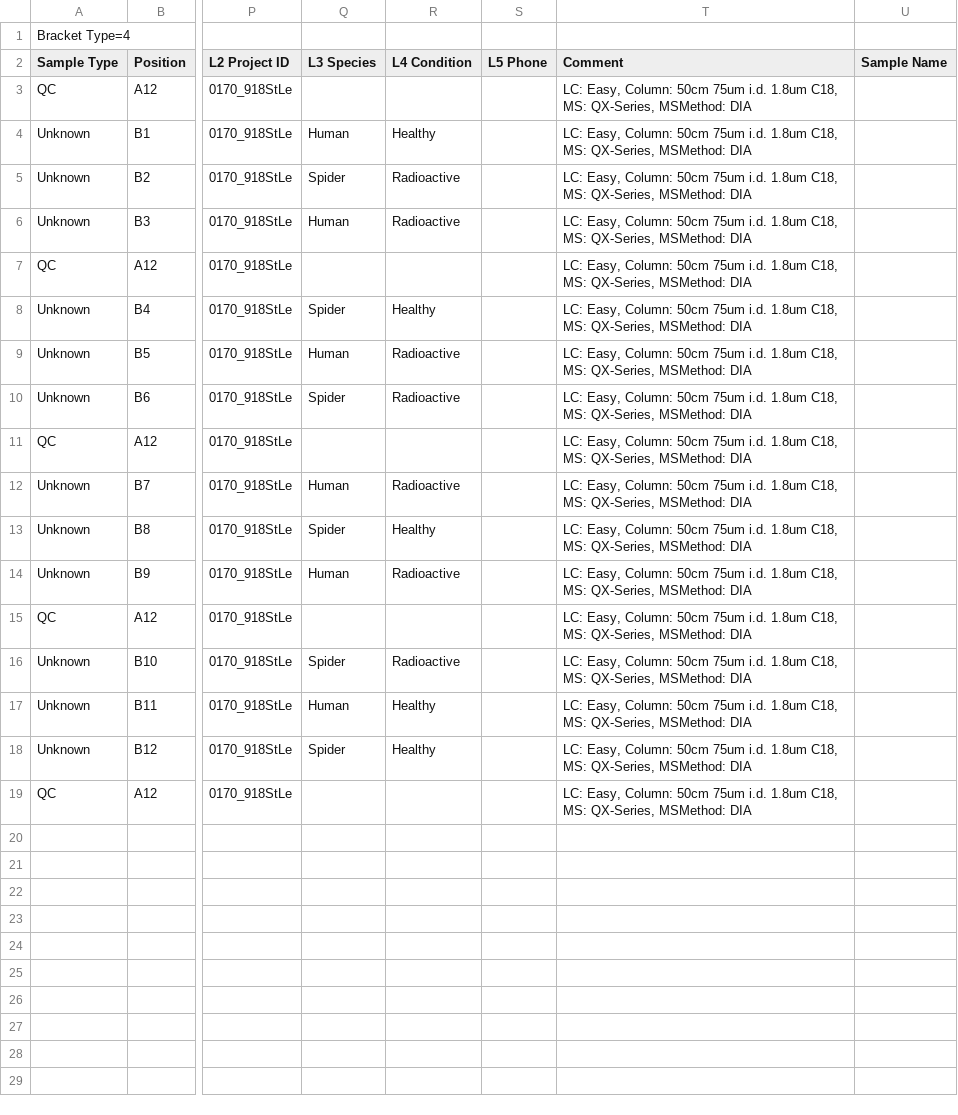
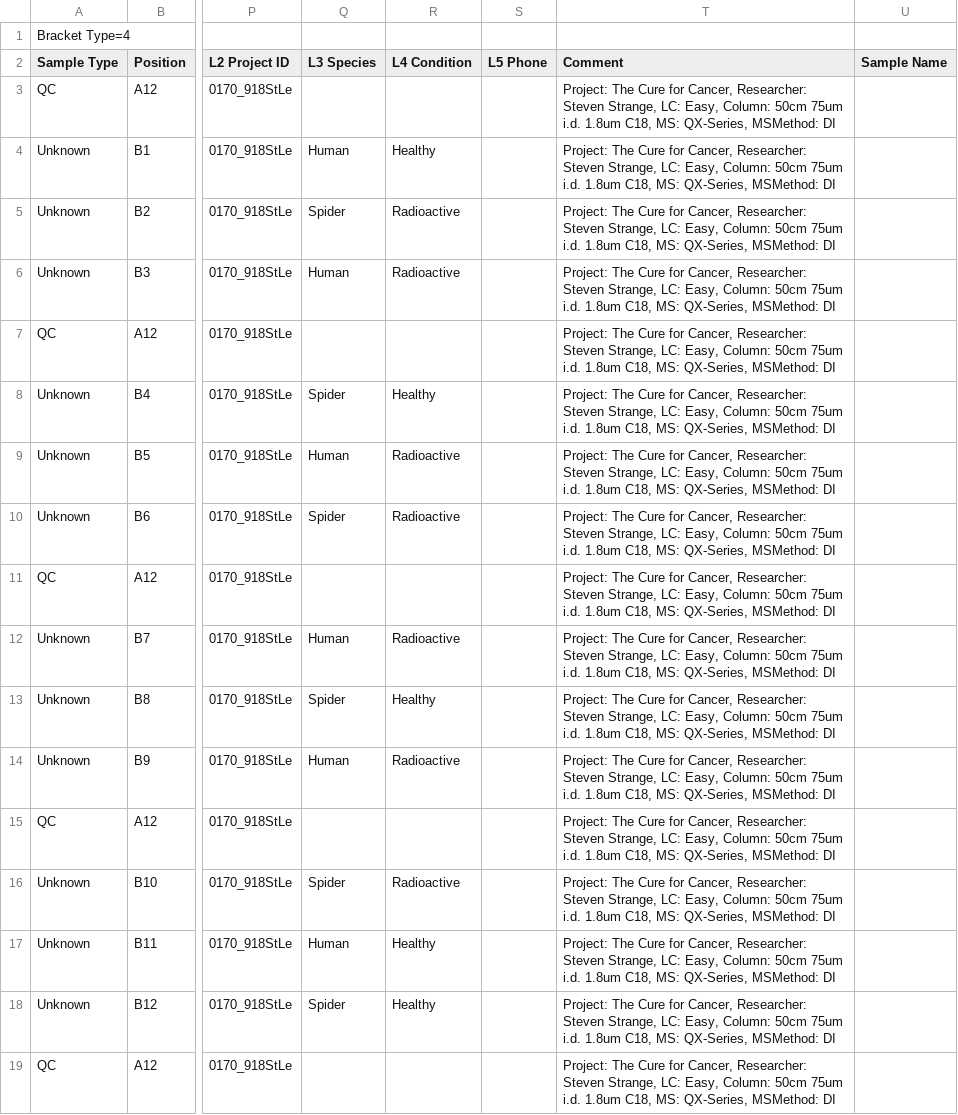
Before and after one commit to nickdelgrosso/MS_Booker, a CSV file: data/test.csv, drawn as a sheet; only a part is shown, gaps mark what is left out; the diff names each change by its address in the sheet, - before the commit and + after, or states it on an @@ line.

Commit message:
Moved all metadata to Comment column.

```diff
--- a/data/test.csv
+++ b/data/test.csv
-T3:T19 (Comment): LC: Easy, Column: 50cm 75um i.d. 1.8um C18, MS: QX-Series, MSMethod: DIA
+T3:T19 (Comment): Project: The Cure for Cancer, Researcher: Steven Strange, LC: Easy, Column: 50cm 75um i.d. 1.8um C18, MS: QX-Series, MSMethod: DI
```
Also changed, not shown: 3 other files.
